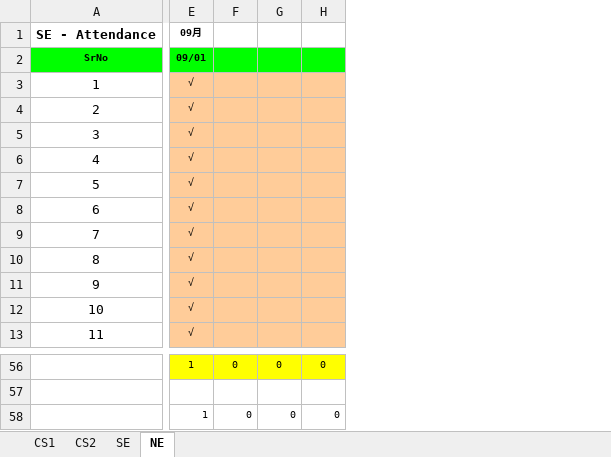
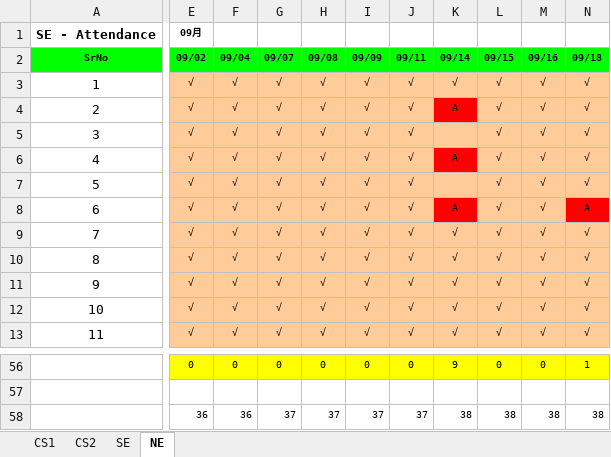
Before and after one commit to niit-nxu/Sept-2020---Jan-2021, an Excel workbook: Grade 2018/Attendance/Attendance_Yinchuan_2018.xlsx, sheet NE, drawn as a sheet; only a part is shown, gaps mark what is left out; values as stored, in another font and other column widths than the file's, no borders; conditional formats not drawn; removed rows and columns are numbered as before the commit, all else as after; the diff covers the shown part only; the diff names each change by its address in the sheet, - before the commit and + after, or states it on an @@ line.

Commit message:
NE、SE考勤

```diff
--- a/Grade 2018/Attendance/Attendance_Yinchuan_2018.xlsx (sheet NE)
+++ b/Grade 2018/Attendance/Attendance_Yinchuan_2018.xlsx (sheet NE)
+column E (09/02), row 1: 09月; rows 3-13: all √; rows 56-58: 0 |  | 36
+column F (09/04), rows 3-13: all √; rows 56-58: 0 |  | 36
+column G (09/07), rows 3-13: all √; rows 56-58: 0 |  | 37
+column H (09/08), rows 3-13: all √; rows 56-58: 0 |  | 37
+column I (09/09), rows 3-13: all √; rows 56-58: 0 |  | 37
+column J (09/11), rows 3-13: all √; rows 56-58: 0 |  | 37
+column K (09/14), rows 3-13: √ | A |  | A |  | A | √ | √ | √ | √ | √; rows 56-58: 9 |  | 38
+column L (09/15), rows 3-13: all √; rows 56-58: 0 |  | 38
+column M (09/16), rows 3-13: all √; rows 56-58: 0 |  | 38
-column F, rows 56-58: 0 |  | 0
-column G, rows 56-58: 0 |  | 0
-column H, rows 56-58: 0 |  | 0
-N1 (09/18): 09月
+N1 (09/18): (empty)
-N2: 09/01
+N2: 09/18
-N8 (09/18): √
+N8 (09/18): A
-N8 fill: #FFCC99
+N8 fill: #FF0000
-N58 (09/18): 1
+N58 (09/18): 38
```
Also changed, not shown: 4 added columns, 24 removed columns, 39 edited cells and cell formats elsewhere in this sheet, sheet SE, formulas that keep their value.
